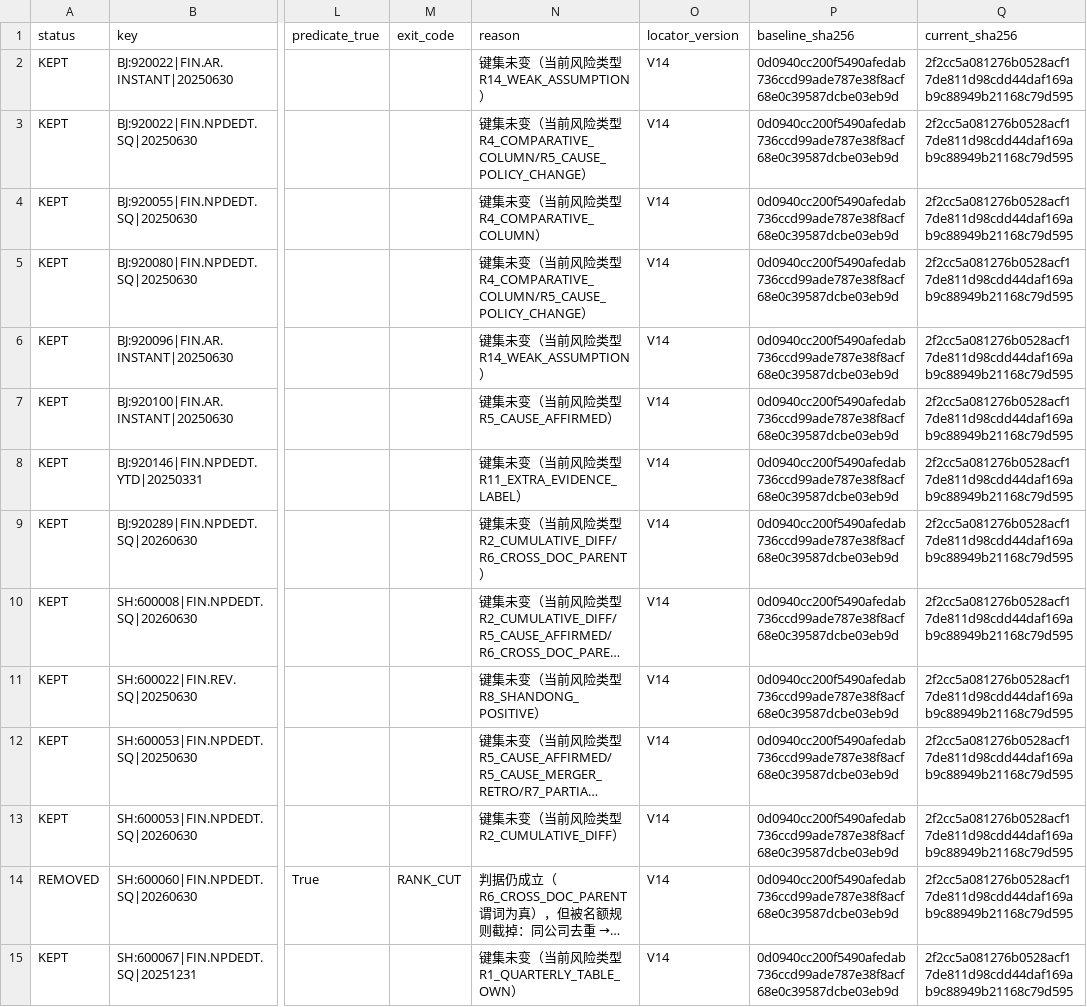
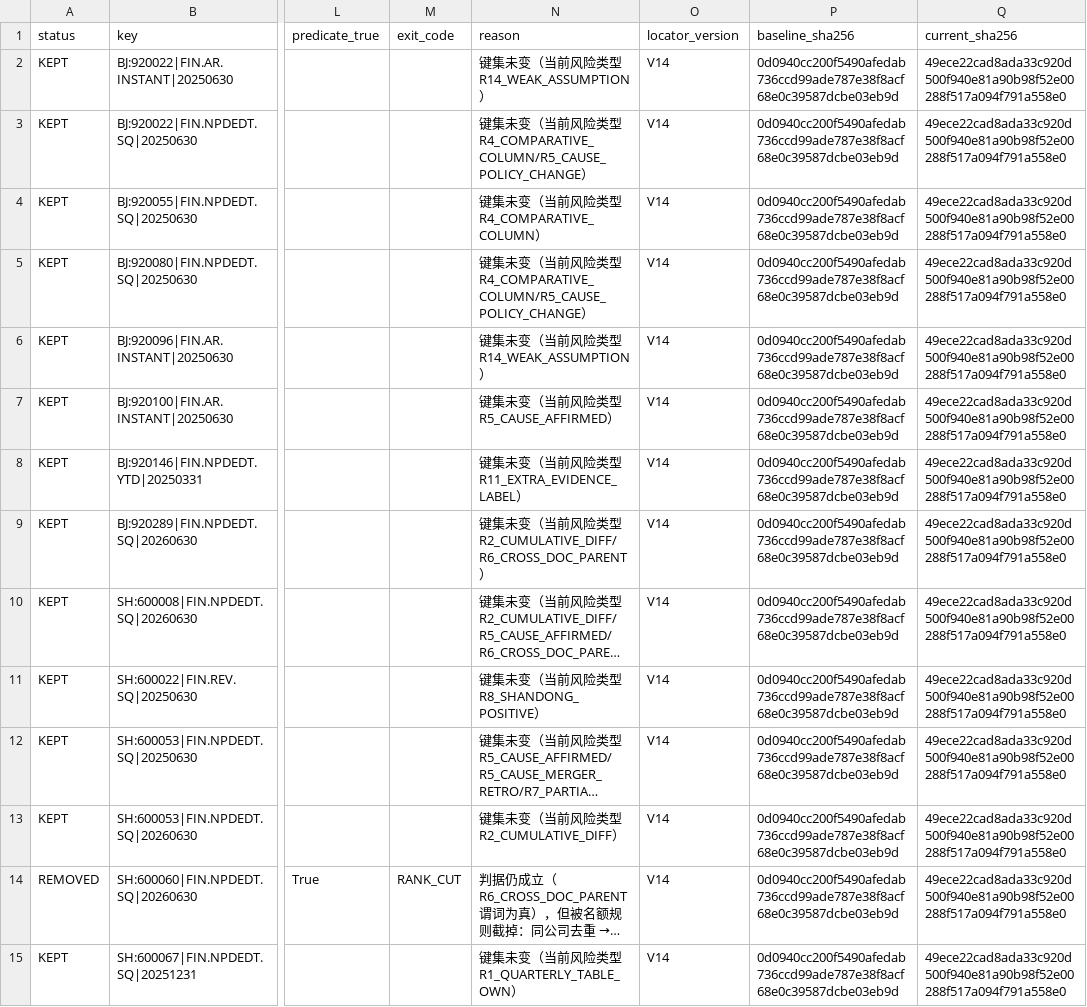
Before and after one commit to qiangzhuangmeili-ui/robotics-inflection-research, a CSV file: runs/issues/S00/errata_20261111_v5/sampling_keys_diff.csv, drawn as a sheet; only a part is shown, gaps mark what is left out; long unchanged cells end in …; the diff covers the shown part only; the diff names each change by its address in the sheet, - before the commit and + after, or states it on an @@ line.

```diff
--- a/runs/issues/S00/errata_20261111_v5/sampling_keys_diff.csv
+++ b/runs/issues/S00/errata_20261111_v5/sampling_keys_diff.csv
-Q2:Q15 (current_sha256): 2f2cc5a081276b0528acf17de811d98cdd44daf169ab9c88949b21168c79d595
+Q2:Q15 (current_sha256): 49ece22cad8ada33c920d500f940e81a90b98f52e00288f517a094f791a558e0
```
Also changed, not shown: 15 edited cells elsewhere in this file, runs/issues/S00/errata_20261111_v5/l2_dependency_check.csv, runs/issues/S00/errata_20261111_v5/sampling_v5.csv, 23 other files.
